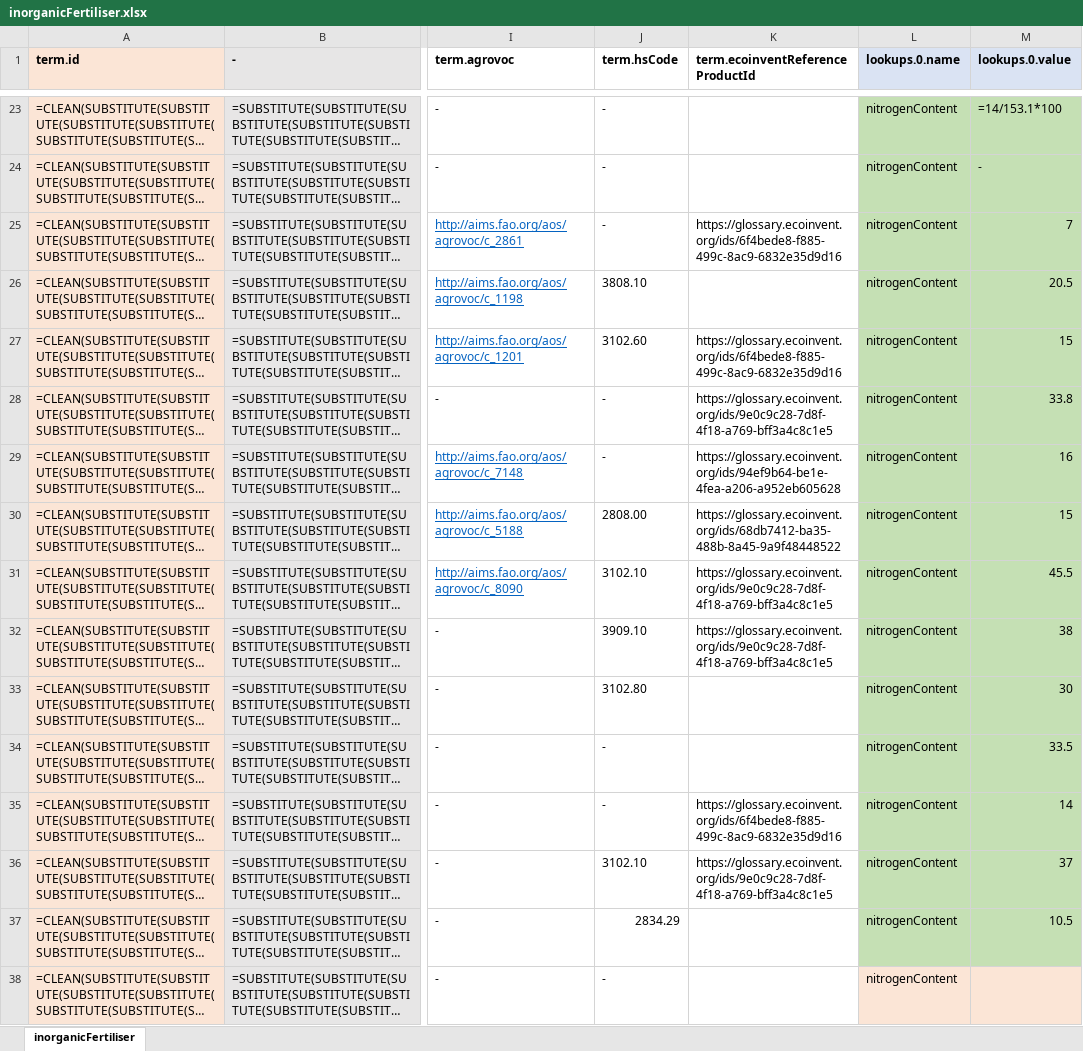
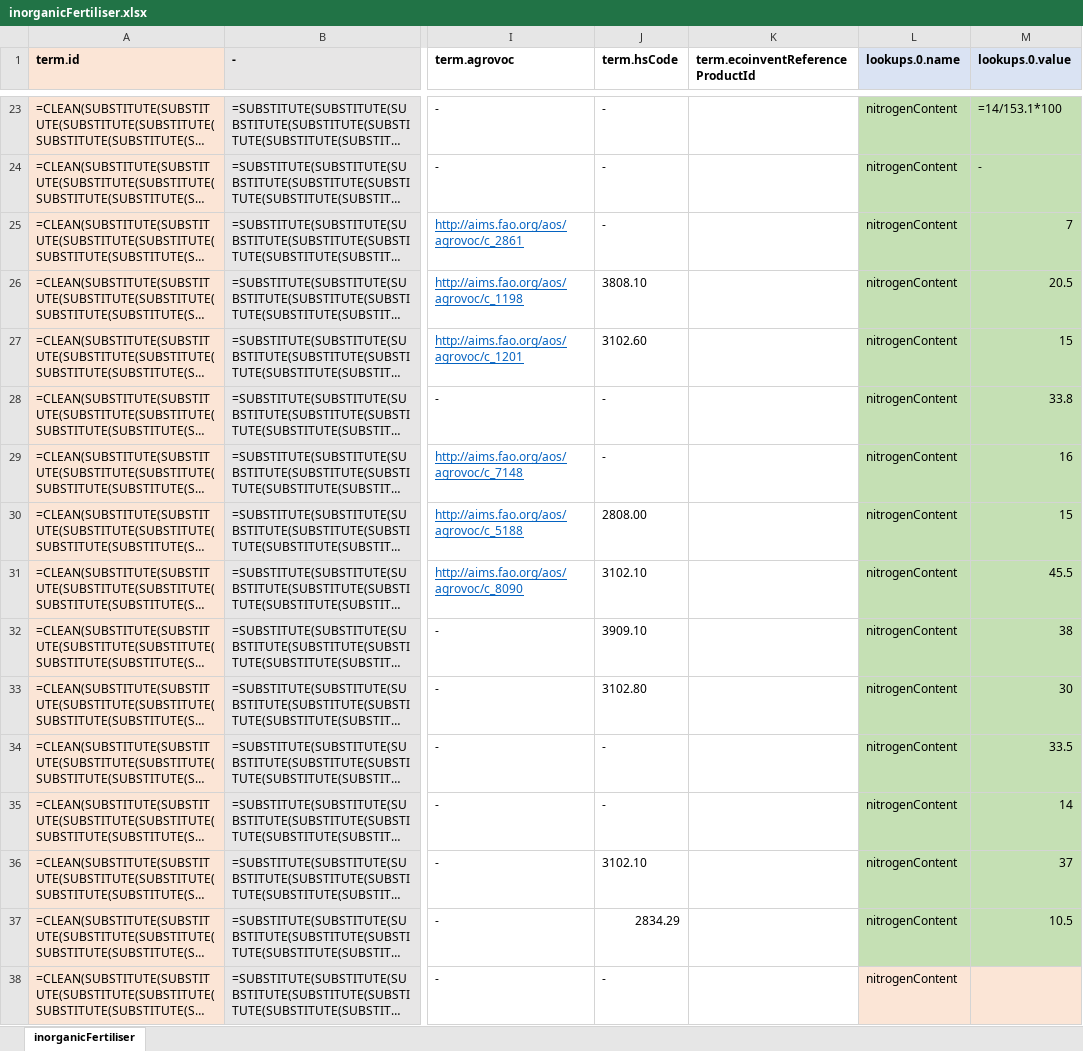
Before and after one commit to brightway-lca/ecolexicon_2023, an Excel workbook: data/hestia/inorganicFertiliser.xlsx, sheet inorganicFertiliser, drawn as a sheet; only a part is shown, gaps mark what is left out; long unchanged cells end in …; values as stored, in another font and other column widths than the file's, no borders; formulas without a stored value are shown as written; the diff covers the shown part only; the diff names each change by its address in the sheet, - before the commit and + after, or states it on an @@ line.

```diff
--- a/data/hestia/inorganicFertiliser.xlsx (sheet inorganicFertiliser)
+++ b/data/hestia/inorganicFertiliser.xlsx (sheet inorganicFertiliser)
-K25 (term.ecoinventReferenceProductId): https://glossary.ecoinvent.org/ids/6f4bede8-f885-499c-8ac9-6832e35d9d16
+K25 (term.ecoinventReferenceProductId): (empty)
-K27 (term.ecoinventReferenceProductId): https://glossary.ecoinvent.org/ids/6f4bede8-f885-499c-8ac9-6832e35d9d16
+K27 (term.ecoinventReferenceProductId): (empty)
-K28 (term.ecoinventReferenceProductId): https://glossary.ecoinvent.org/ids/9e0c9c28-7d8f-4f18-a769-bff3a4c8c1e5
+K28 (term.ecoinventReferenceProductId): (empty)
-K29 (term.ecoinventReferenceProductId): https://glossary.ecoinvent.org/ids/94ef9b64-be1e-4fea-a206-a952eb605628
+K29 (term.ecoinventReferenceProductId): (empty)
-K30 (term.ecoinventReferenceProductId): https://glossary.ecoinvent.org/ids/68db7412-ba35-488b-8a45-9a9f48448522
+K30 (term.ecoinventReferenceProductId): (empty)
-K31:K32 (term.ecoinventReferenceProductId): https://glossary.ecoinvent.org/ids/9e0c9c28-7d8f-4f18-a769-bff3a4c8c1e5
+K31:K32 (term.ecoinventReferenceProductId): (empty)
-K35 (term.ecoinventReferenceProductId): https://glossary.ecoinvent.org/ids/6f4bede8-f885-499c-8ac9-6832e35d9d16
+K35 (term.ecoinventReferenceProductId): (empty)
-K36 (term.ecoinventReferenceProductId): https://glossary.ecoinvent.org/ids/9e0c9c28-7d8f-4f18-a769-bff3a4c8c1e5
+K36 (term.ecoinventReferenceProductId): (empty)
```
Also changed, not shown: 15 edited cells elsewhere in this sheet, data/hestia/soilAmendment.xlsx.
